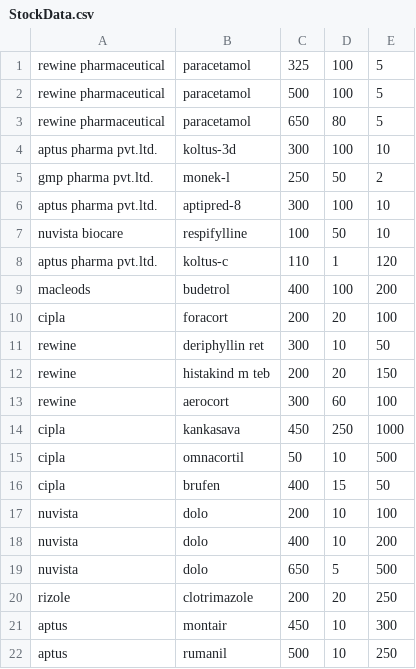
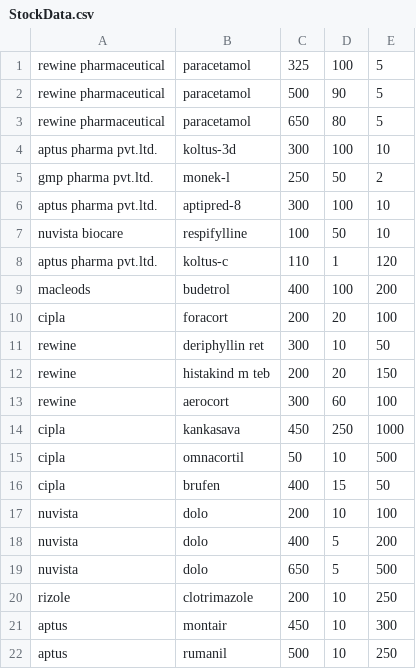
Before and after one commit to neuqs0035/java-medical-store-management-system-console, a CSV file: StockData.csv, drawn as a sheet.

```diff
--- a/StockData.csv
+++ b/StockData.csv
@@ -1,3 +1,3 @@
 rewine pharmaceutical,paracetamol,325,100,5
-rewine pharmaceutical,paracetamol,500,100,5
+rewine pharmaceutical,paracetamol,500,90,5
 rewine pharmaceutical,paracetamol,650,80,5
@@ -17,5 +17,5 @@ cipla,brufen,400,15,50
 nuvista,dolo,200,10,100
-nuvista,dolo,400,10,200
+nuvista,dolo,400,5,200
 nuvista,dolo,650,5,500
-rizole,clotrimazole,200,20,250
+rizole,clotrimazole,200,10,250
 aptus,montair,450,10,300
```
Also changed, not shown: 3 other files.
